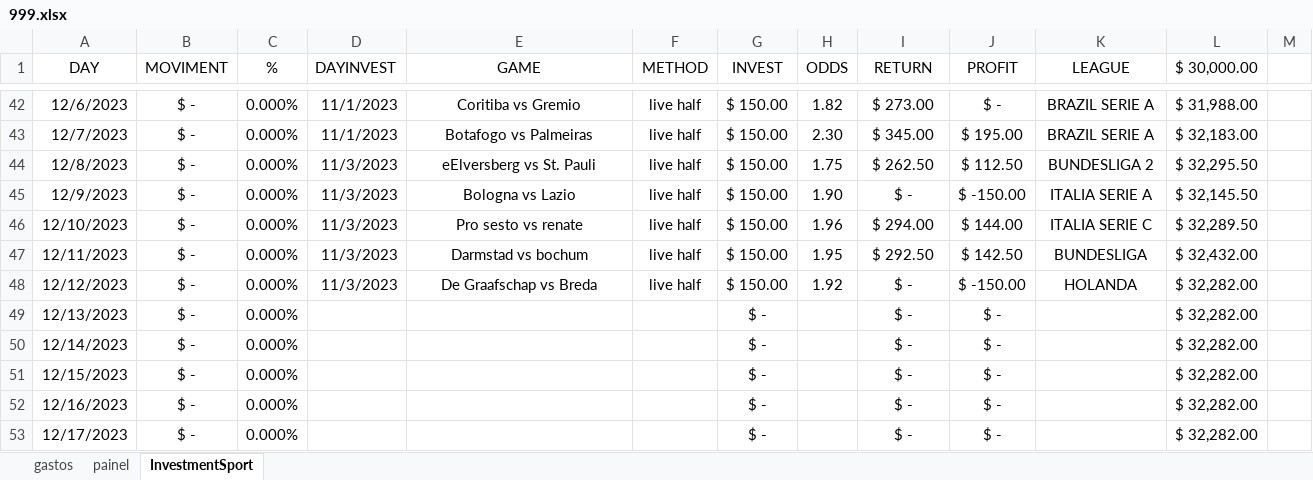
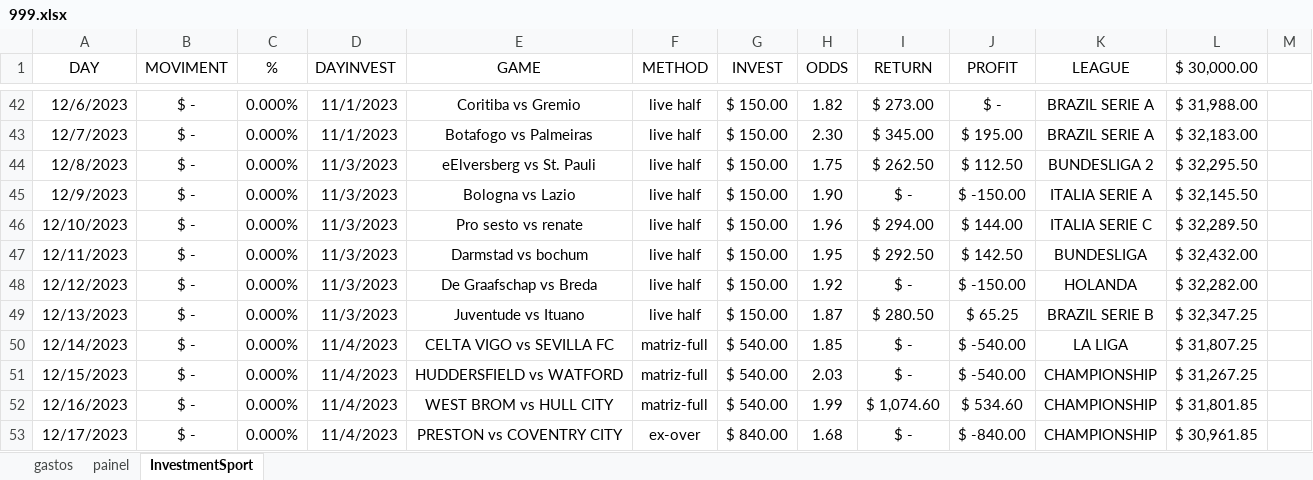
Before and after one commit to JardelLion/automationbet-matriz, an Excel workbook: tecnica_analise/999.xlsx, sheet InvestmentSport, drawn as a sheet; only a part is shown, gaps mark what is left out; values as stored, in another font and other column widths than the file's, no borders; conditional formats not drawn; the diff covers the shown part only; the diff names each change by its address in the sheet, - before the commit and + after, or states it on an @@ line.

```diff
--- a/tecnica_analise/999.xlsx (sheet InvestmentSport)
+++ b/tecnica_analise/999.xlsx (sheet InvestmentSport)
-D49 (DAYINVEST): (empty)
+D49 (DAYINVEST): 11/3/2023
-E49 (GAME): (empty)
+E49 (GAME): Juventude vs Ituano
-F49 (METHOD): (empty)
+F49 (METHOD): live half
-G49 (INVEST): $ -
+G49 (INVEST): $ 150.00
-H49 (ODDS): (empty)
+H49 (ODDS): 1.87
-I49 (RETURN): $ -
+I49 (RETURN): $ 280.50
-J49 (PROFIT): $ -
+J49 (PROFIT): $ 65.25
-K49 (LEAGUE): (empty)
+K49 (LEAGUE): BRAZIL SERIE B
-L49 ($ 30,000.00): $ 32,282.00
+L49 ($ 30,000.00): $ 32,347.25
-D50:D53 (DAYINVEST): (empty)
+D50:D53 (DAYINVEST): 11/4/2023
-E50 (GAME): (empty)
+E50 (GAME): CELTA VIGO vs SEVILLA FC
-F50:F52 (METHOD): (empty)
+F50:F52 (METHOD): matriz-full
-G50:G52 (INVEST): $ -
+G50:G52 (INVEST): $ 540.00
-H50 (ODDS): (empty)
+H50 (ODDS): 1.85
-J50:J51 (PROFIT): $ -
+J50:J51 (PROFIT): $ -540.00
-K50 (LEAGUE): (empty)
+K50 (LEAGUE): LA LIGA
-L50 ($ 30,000.00): $ 32,282.00
+L50 ($ 30,000.00): $ 31,807.25
-E51 (GAME): (empty)
+E51 (GAME): HUDDERSFIELD vs WATFORD
-H51 (ODDS): (empty)
+H51 (ODDS): 2.03
-K51:K53 (LEAGUE): (empty)
+K51:K53 (LEAGUE): CHAMPIONSHIP
-L51 ($ 30,000.00): $ 32,282.00
+L51 ($ 30,000.00): $ 31,267.25
-E52 (GAME): (empty)
+E52 (GAME): WEST BROM vs HULL CITY
-H52 (ODDS): (empty)
+H52 (ODDS): 1.99
-I52 (RETURN): $ -
+I52 (RETURN): $ 1,074.60
-J52 (PROFIT): $ -
+J52 (PROFIT): $ 534.60
-L52 ($ 30,000.00): $ 32,282.00
+L52 ($ 30,000.00): $ 31,801.85
-E53 (GAME): (empty)
+E53 (GAME): PRESTON vs COVENTRY CITY
-F53 (METHOD): (empty)
+F53 (METHOD): ex-over
-G53 (INVEST): $ -
+G53 (INVEST): $ 840.00
-H53 (ODDS): (empty)
+H53 (ODDS): 1.68
-J53 (PROFIT): $ -
+J53 (PROFIT): $ -840.00
-L53 ($ 30,000.00): $ 32,282.00
+L53 ($ 30,000.00): $ 30,961.85
```
Also changed, not shown: 270 edited cells elsewhere in this sheet, formulas that keep their value, charts or pictures, tecnica_analise/2023/EXPECTED-OVER-2023.xlsx, tecnica_analise/2023/MATRIZ-FULL-2023.xlsx, 3 other files.
